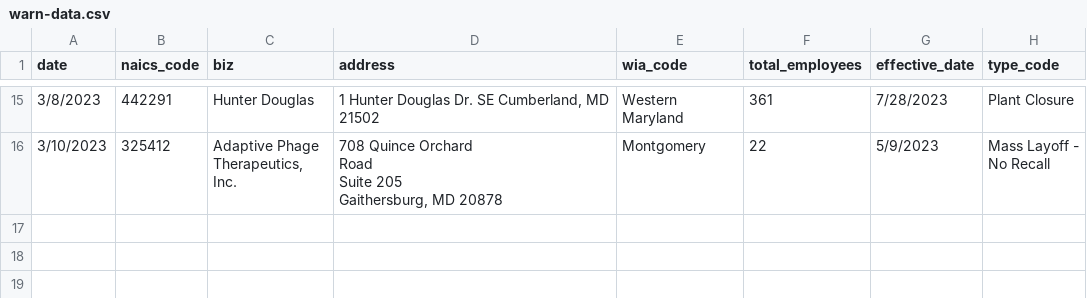
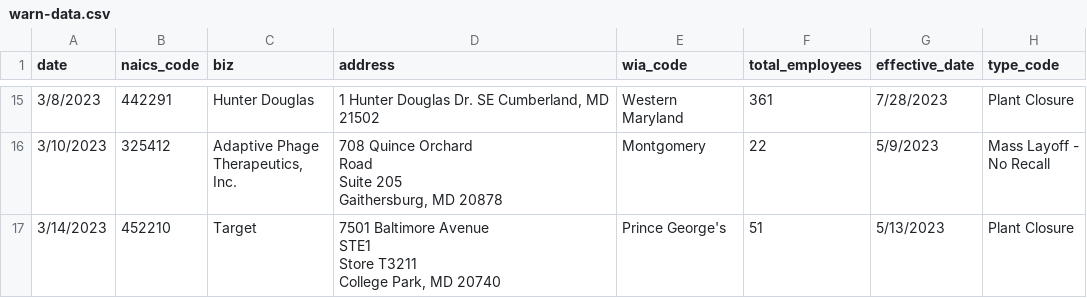
Before and after one commit to aadittambe/first-nicar-github-scraper, a CSV file: warn-data.csv, drawn as a sheet; only a part is shown, gaps mark what is left out; ↵ is a line break in a cell; the diff names each change by its address in the sheet, - before the commit and + after, or states it on an @@ line.

```diff
--- a/warn-data.csv
+++ b/warn-data.csv
+row 17: 3/14/2023 | 452210 | Target | 7501 Baltimore Avenue ↵ STE1 ↵ Store T3211 ↵ College Park, MD 20740 | Prince George's | 51 | 5/13/2023 | Plant Closure
```
